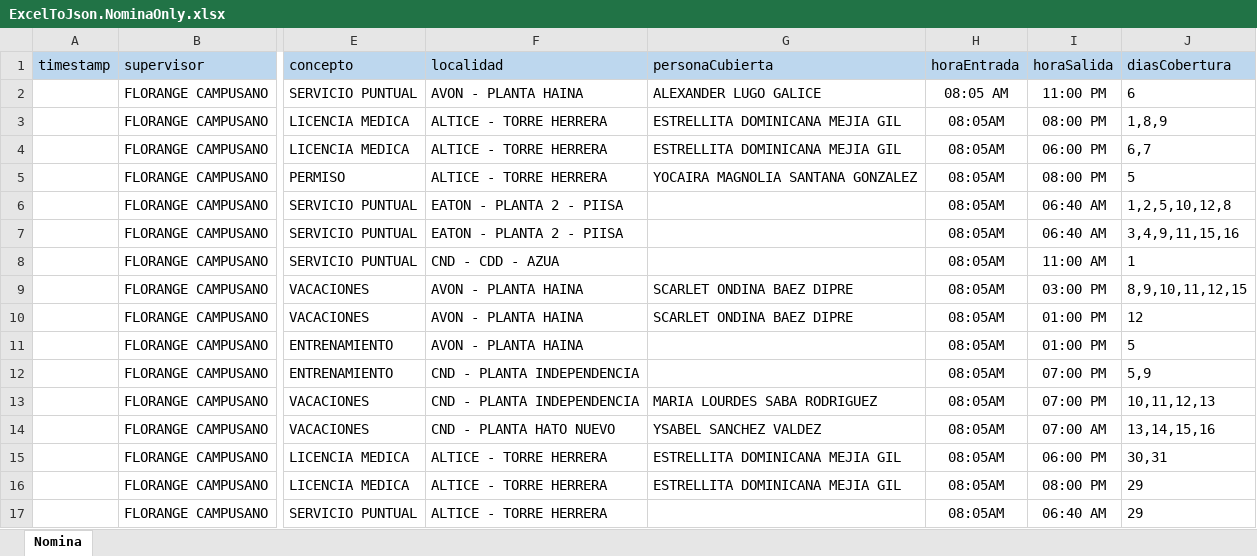
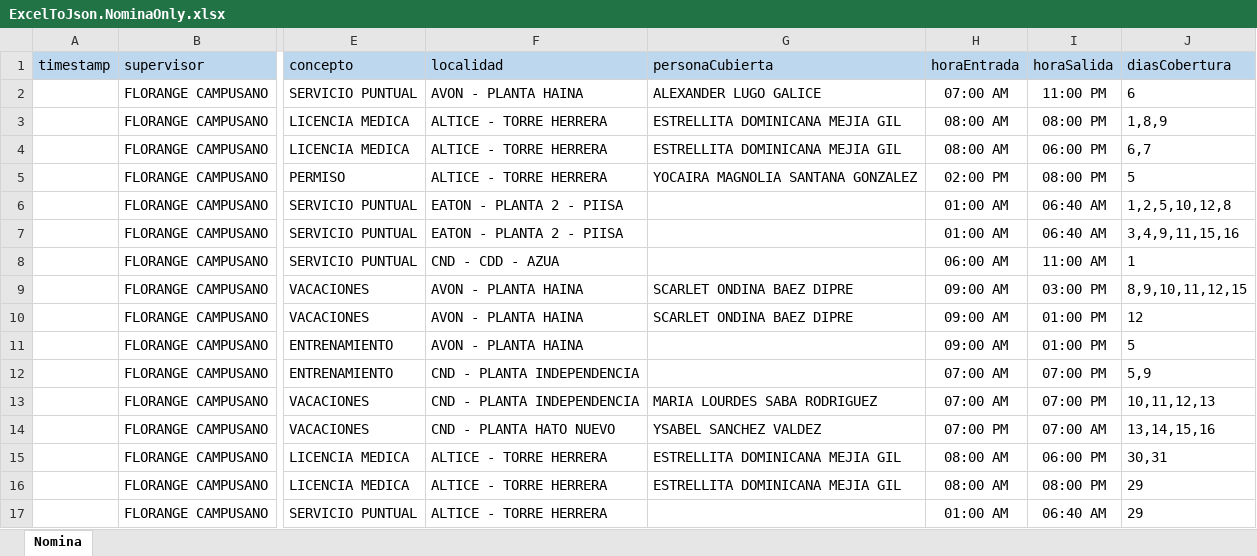
Before and after one commit to LuizBreak/Nomina, an Excel workbook: assets/data/ExcelToJson.NominaOnly.xlsx, sheet Nomina, drawn as a sheet; only a part is shown, gaps mark what is left out; values as stored, in another font and other column widths than the file's, no borders; the diff names each change by its address in the sheet, - before the commit and + after, or states it on an @@ line.

```diff
--- a/assets/data/ExcelToJson.NominaOnly.xlsx (sheet Nomina)
+++ b/assets/data/ExcelToJson.NominaOnly.xlsx (sheet Nomina)
-H2 (horaEntrada): 08:05 AM
+H2 (horaEntrada): 07:00 AM
-H3:H4 (horaEntrada): 08:05AM
+H3:H4 (horaEntrada): 08:00 AM
-H5 (horaEntrada): 08:05AM
+H5 (horaEntrada): 02:00 PM
-H6:H7 (horaEntrada): 08:05AM
+H6:H7 (horaEntrada): 01:00 AM
-H8 (horaEntrada): 08:05AM
+H8 (horaEntrada): 06:00 AM
-H9:H11 (horaEntrada): 08:05AM
+H9:H11 (horaEntrada): 09:00 AM
-H12:H13 (horaEntrada): 08:05AM
+H12:H13 (horaEntrada): 07:00 AM
-H14 (horaEntrada): 08:05AM
+H14 (horaEntrada): 07:00 PM
-H15:H16 (horaEntrada): 08:05AM
+H15:H16 (horaEntrada): 08:00 AM
-H17 (horaEntrada): 08:05AM
+H17 (horaEntrada): 01:00 AM
```
Also changed, not shown: assets/data/ExcelToJson.resources.xlsx, 4 other files.
